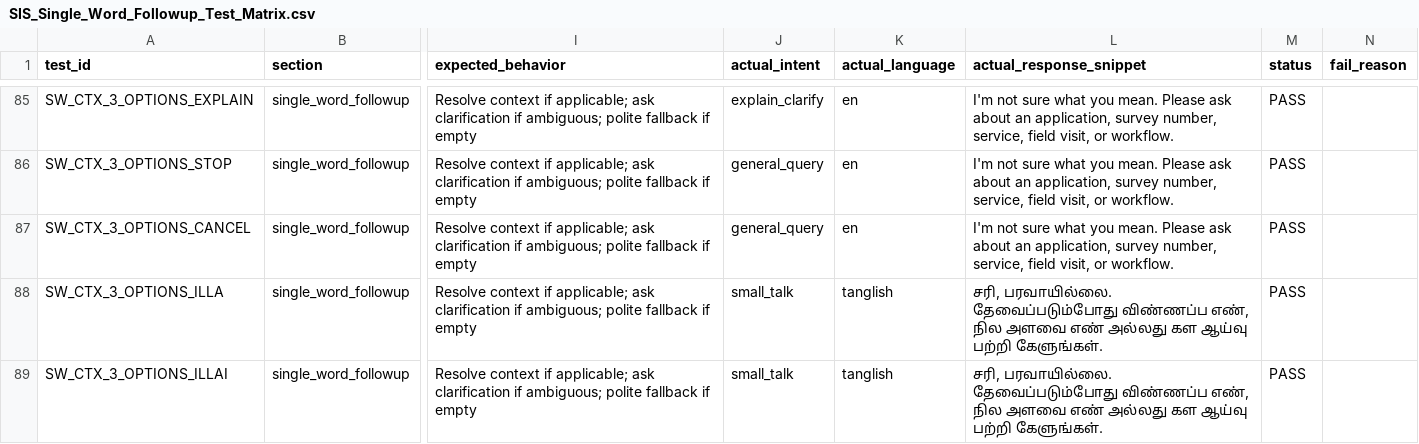
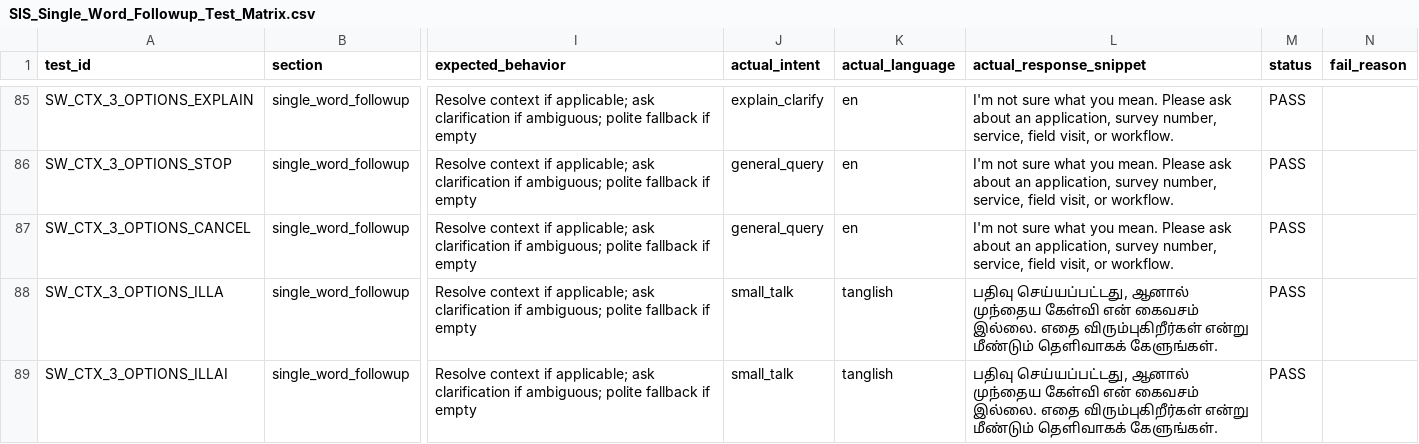
Before and after one commit to svmayurkaarthic2005/Internship_NIC, a CSV file: SIS_Single_Word_Followup_Test_Matrix.csv, drawn as a sheet; only a part is shown, gaps mark what is left out; the diff covers the shown part only; the diff names each change by its address in the sheet, - before the commit and + after, or states it on an @@ line.

```diff
--- a/SIS_Single_Word_Followup_Test_Matrix.csv
+++ b/SIS_Single_Word_Followup_Test_Matrix.csv
-L88:L89 (actual_response_snippet): சரி, பரவாயில்லை. தேவைப்படும்போது விண்ணப்ப எண், நில அளவை எண் அல்லது கள ஆய்வு பற்றி கேளுங்கள்.
+L88:L89 (actual_response_snippet): பதிவு செய்யப்பட்டது, ஆனால் முந்தைய கேள்வி என் கைவசம் இல்லை. எதை விரும்புகிறீர்கள் என்று மீண்டும் தெளிவாகக் கேளுங்கள்.
```
Also changed, not shown: 126 edited cells elsewhere in this file, 43 other files.
